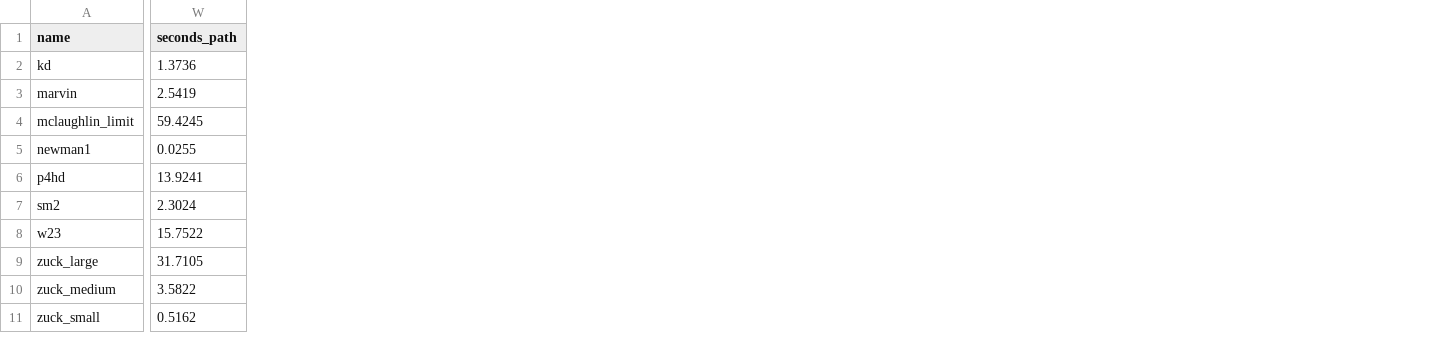
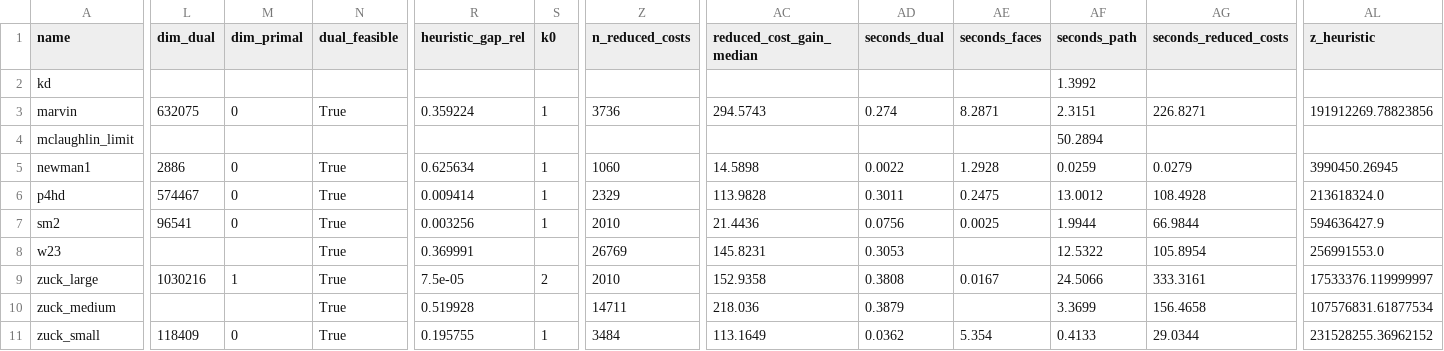
Before and after one commit to fabiofurini/macroitems, a CSV file: experiments/results/characteristics_minelib.csv, drawn as a sheet; only a part is shown, gaps mark what is left out; addresses are those after the commit; the diff names each change by its address in the sheet, - before the commit and + after, or states it on an @@ line.

```diff
--- a/experiments/results/characteristics_minelib.csv
+++ b/experiments/results/characteristics_minelib.csv
+column L (dim_dual), rows 3-11: 632075 |  | 2886 | 574467 | 96541 |  | 1030216 |  | 118409
+column M (dim_primal), rows 3-11: 0 |  | 0 | 0 | 0 |  | 1 |  | 0
+column N (dual_feasible), rows 3-11: True |  | True | True | True | True | True | True | True
+column R (heuristic_gap_rel), rows 3-11: 0.359224 |  | 0.625634 | 0.009414 | 0.003256 | 0.369991 | 7.5e-05 | 0.519928 | 0.195755
+column S (k0), rows 3-11: 1 |  | 1 | 1 | 1 |  | 2 |  | 1
+column Z (n_reduced_costs), rows 3-11: 3736 |  | 1060 | 2329 | 2010 | 26769 | 2010 | 14711 | 3484
+column AC (reduced_cost_gain_median), rows 3-11: 294.5743 |  | 14.5898 | 113.9828 | 21.4436 | 145.8231 | 152.9358 | 218.036 | 113.1649
+column AD (seconds_dual), rows 3-11: 0.274 |  | 0.0022 | 0.3011 | 0.0756 | 0.3053 | 0.3808 | 0.3879 | 0.0362
+column AE (seconds_faces), rows 3-11: 8.2871 |  | 1.2928 | 0.2475 | 0.0025 |  | 0.0167 |  | 5.354
+column AG (seconds_reduced_costs), rows 3-11: 226.8271 |  | 0.0279 | 108.4928 | 66.9844 | 105.8954 | 333.3161 | 156.4658 | 29.0344
+column AL (z_heuristic), rows 3-11: 191912269.78823856 |  | 3990450.26945 | 213618324.0 | 594636427.9 | 256991553.0 | 17533376.119999997 | 107576831.61877534 | 231528255.36962152
-AF2 (seconds_path): 1.3736
+AF2 (seconds_path): 1.3992
-AF3 (seconds_path): 2.5419
+AF3 (seconds_path): 2.3151
-AF4 (seconds_path): 59.4245
+AF4 (seconds_path): 50.2894
-AF5 (seconds_path): 0.0255
+AF5 (seconds_path): 0.0259
-AF6 (seconds_path): 13.9241
+AF6 (seconds_path): 13.0012
-AF7 (seconds_path): 2.3024
+AF7 (seconds_path): 1.9944
-AF8 (seconds_path): 15.7522
+AF8 (seconds_path): 12.5322
-AF9 (seconds_path): 31.7105
+AF9 (seconds_path): 24.5066
-AF10 (seconds_path): 3.5822
+AF10 (seconds_path): 3.3699
-AF11 (seconds_path): 0.5162
+AF11 (seconds_path): 0.4133
```
Also changed, not shown: 5 other files.
